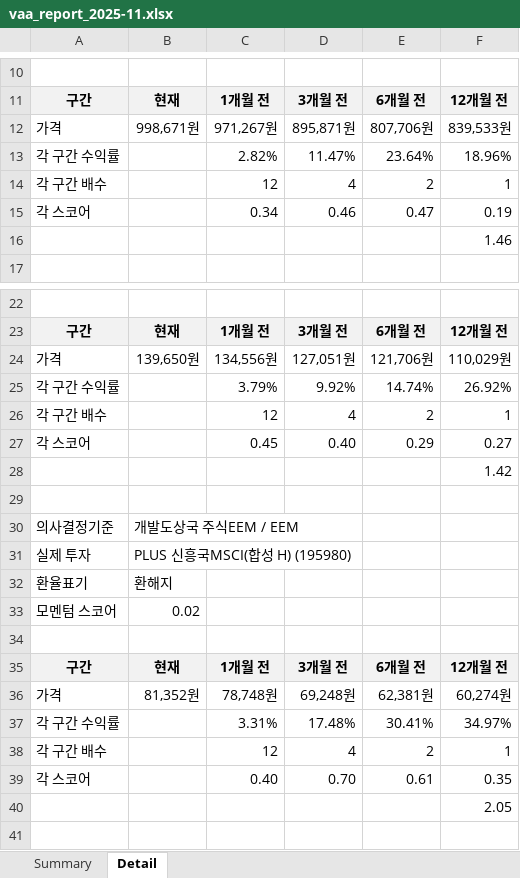
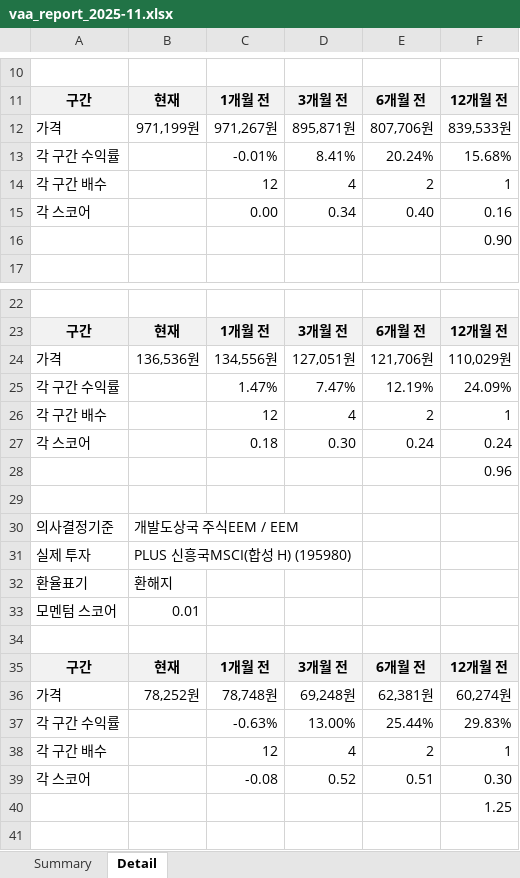
Before and after one commit to ophnsjh0/stocks, an Excel workbook: ISA/vaa_out/vaa_report_2025-11.xlsx, sheet Detail, drawn as a sheet; only a part is shown, gaps mark what is left out; values as stored, in another font and other column widths than the file's, no borders; removed rows and columns are numbered as before the commit, all else as after; the diff covers the shown part only; the diff names each change by its address in the sheet, - before the commit and + after, or states it on an @@ line.

```diff
--- a/ISA/vaa_out/vaa_report_2025-11.xlsx (sheet Detail)
+++ b/ISA/vaa_out/vaa_report_2025-11.xlsx (sheet Detail)
-B12: 998,671원
+B12: 971,199원
-row 13: 각 구간 수익률 |  | 2.82% | 11.47% | 23.64% | 18.96%
+row 13: 각 구간 수익률 |  | -0.01% | 8.41% | 20.24% | 15.68%
-row 15: 각 스코어 |  | 0.34 | 0.46 | 0.47 | 0.19
+row 15: 각 스코어 |  | 0.00 | 0.34 | 0.40 | 0.16
-F16: 1.46
+F16: 0.90
-B24: 139,650원
+B24: 136,536원
-row 25: 각 구간 수익률 |  | 3.79% | 9.92% | 14.74% | 26.92%
+row 25: 각 구간 수익률 |  | 1.47% | 7.47% | 12.19% | 24.09%
-row 27: 각 스코어 |  | 0.45 | 0.40 | 0.29 | 0.27
+row 27: 각 스코어 |  | 0.18 | 0.30 | 0.24 | 0.24
-F28: 1.42
+F28: 0.96
-B33: 0.02
+B33: 0.01
-B36: 81,352원
+B36: 78,252원
-row 37: 각 구간 수익률 |  | 3.31% | 17.48% | 30.41% | 34.97%
+row 37: 각 구간 수익률 |  | -0.63% | 13.00% | 25.44% | 29.83%
-row 39: 각 스코어 |  | 0.40 | 0.70 | 0.61 | 0.35
+row 39: 각 스코어 |  | -0.08 | 0.52 | 0.51 | 0.30
-F40: 2.05
+F40: 1.25
```
Also changed, not shown: 8 added rows, 8 removed rows and 8 edited cells elsewhere in this sheet, sheet Summary, ISA/dual_momentum_out/dualmo_report_2025-11.xlsx, ISA/laa_out/laa_report_2025-11.xlsx, 15 other files.
